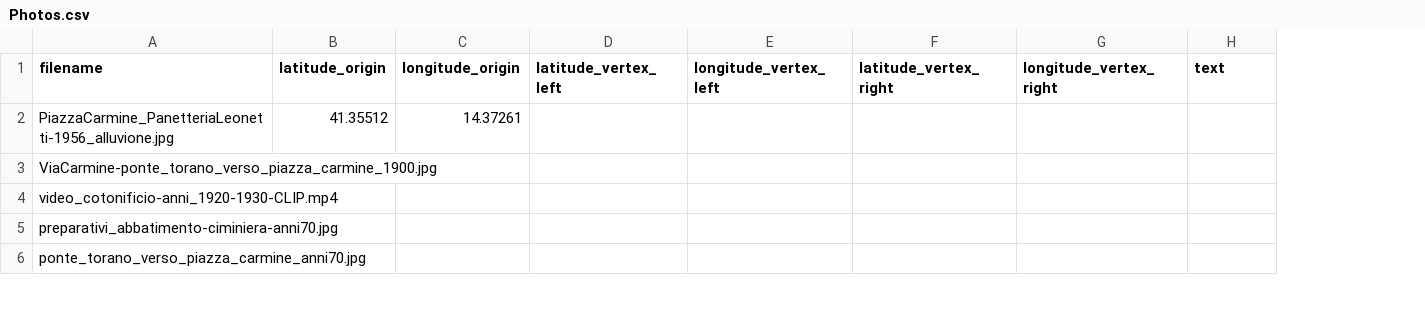
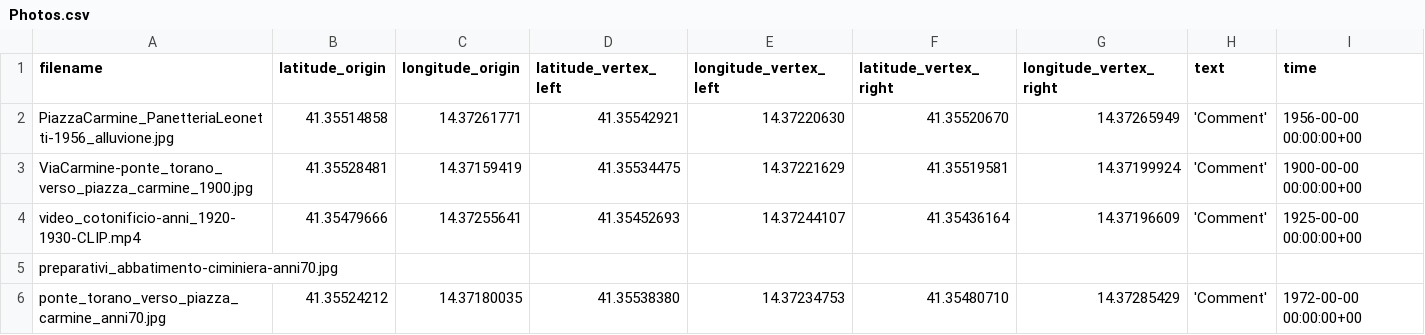
Before and after one commit to kidpixo/leaflet-test, a CSV file: photos/Photos.csv, drawn as a sheet; only a part is shown; the diff covers the shown part only; the diff names each change by its address in the sheet, - before the commit and + after, or states it on an @@ line.

Commit message:
feat:add other photos with approx timestamp

```diff
--- a/photos/Photos.csv
+++ b/photos/Photos.csv
+column I (time), rows 2-6: 1956-00-00 00:00:00+00 | 1900-00-00 00:00:00+00 | 1925-00-00 00:00:00+00 |  | 1972-00-00 00:00:00+00
-B2 (latitude_origin): 41.35512
+B2 (latitude_origin): 41.35514858
-C2 (longitude_origin): 14.37261
+C2 (longitude_origin): 14.37261771
-D2 (latitude_vertex_left): (empty)
+D2 (latitude_vertex_left): 41.35542921
-E2 (longitude_vertex_left): (empty)
+E2 (longitude_vertex_left): 14.37220630
-F2 (latitude_vertex_right): (empty)
+F2 (latitude_vertex_right): 41.35520670
-G2 (longitude_vertex_right): (empty)
+G2 (longitude_vertex_right): 14.37265949
-H2:H4 (text): (empty)
+H2:H4 (text): 'Comment'
-B3 (latitude_origin): (empty)
+B3 (latitude_origin): 41.35528481
-C3 (longitude_origin): (empty)
+C3 (longitude_origin): 14.37159419
-D3 (latitude_vertex_left): (empty)
+D3 (latitude_vertex_left): 41.35534475
-E3 (longitude_vertex_left): (empty)
+E3 (longitude_vertex_left): 14.37221629
-F3 (latitude_vertex_right): (empty)
+F3 (latitude_vertex_right): 41.35519581
-G3 (longitude_vertex_right): (empty)
+G3 (longitude_vertex_right): 14.37199924
-B4 (latitude_origin): (empty)
+B4 (latitude_origin): 41.35479666
-C4 (longitude_origin): (empty)
+C4 (longitude_origin): 14.37255641
-D4 (latitude_vertex_left): (empty)
+D4 (latitude_vertex_left): 41.35452693
-E4 (longitude_vertex_left): (empty)
+E4 (longitude_vertex_left): 14.37244107
-F4 (latitude_vertex_right): (empty)
+F4 (latitude_vertex_right): 41.35436164
-G4 (longitude_vertex_right): (empty)
+G4 (longitude_vertex_right): 14.37196609
-B6 (latitude_origin): (empty)
+B6 (latitude_origin): 41.35524212
-C6 (longitude_origin): (empty)
+C6 (longitude_origin): 14.37180035
-D6 (latitude_vertex_left): (empty)
+D6 (latitude_vertex_left): 41.35538380
-E6 (longitude_vertex_left): (empty)
+E6 (longitude_vertex_left): 14.37234753
-F6 (latitude_vertex_right): (empty)
+F6 (latitude_vertex_right): 41.35480710
-G6 (longitude_vertex_right): (empty)
+G6 (longitude_vertex_right): 14.37285429
-H6 (text): (empty)
+H6 (text): 'Comment'
```
Also changed, not shown: 28 edited cells elsewhere in this file, 42 other files.
